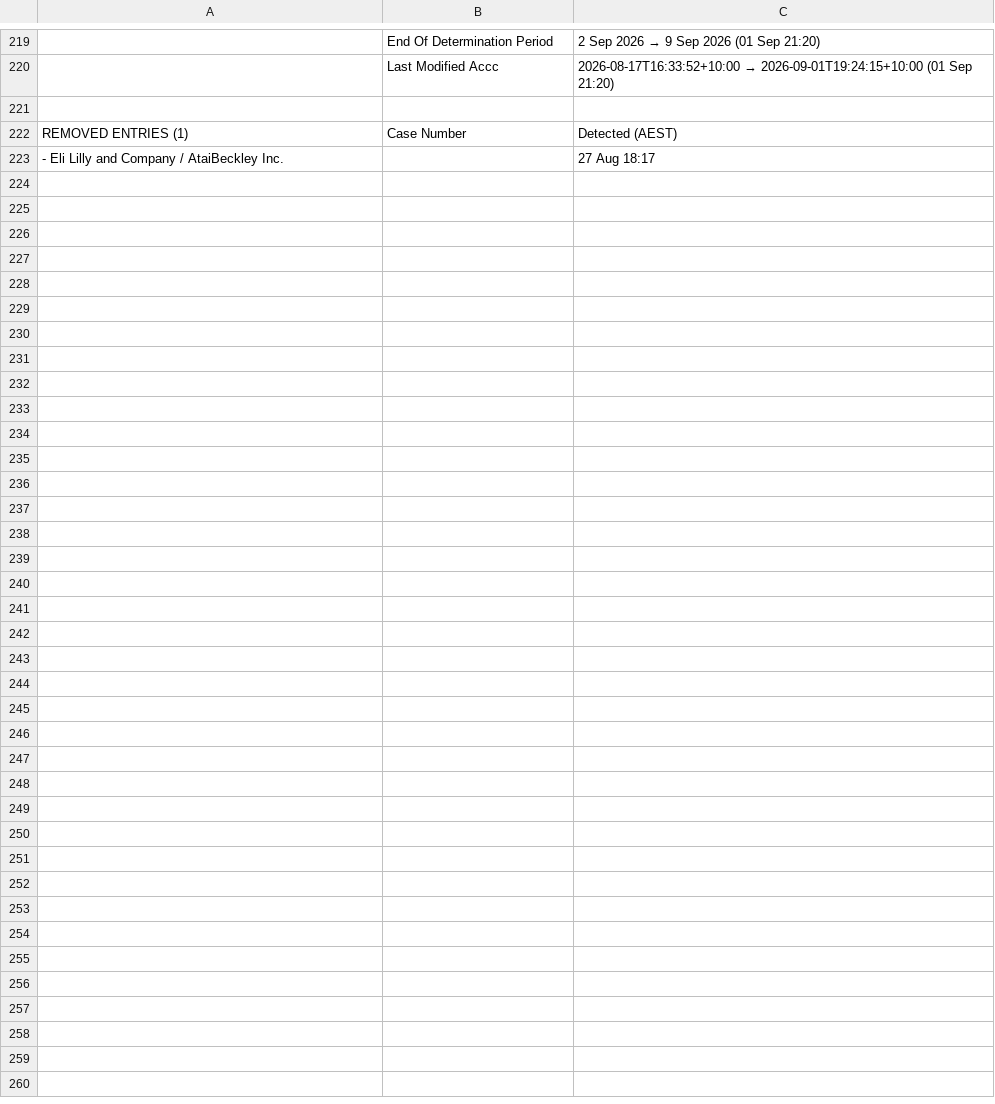
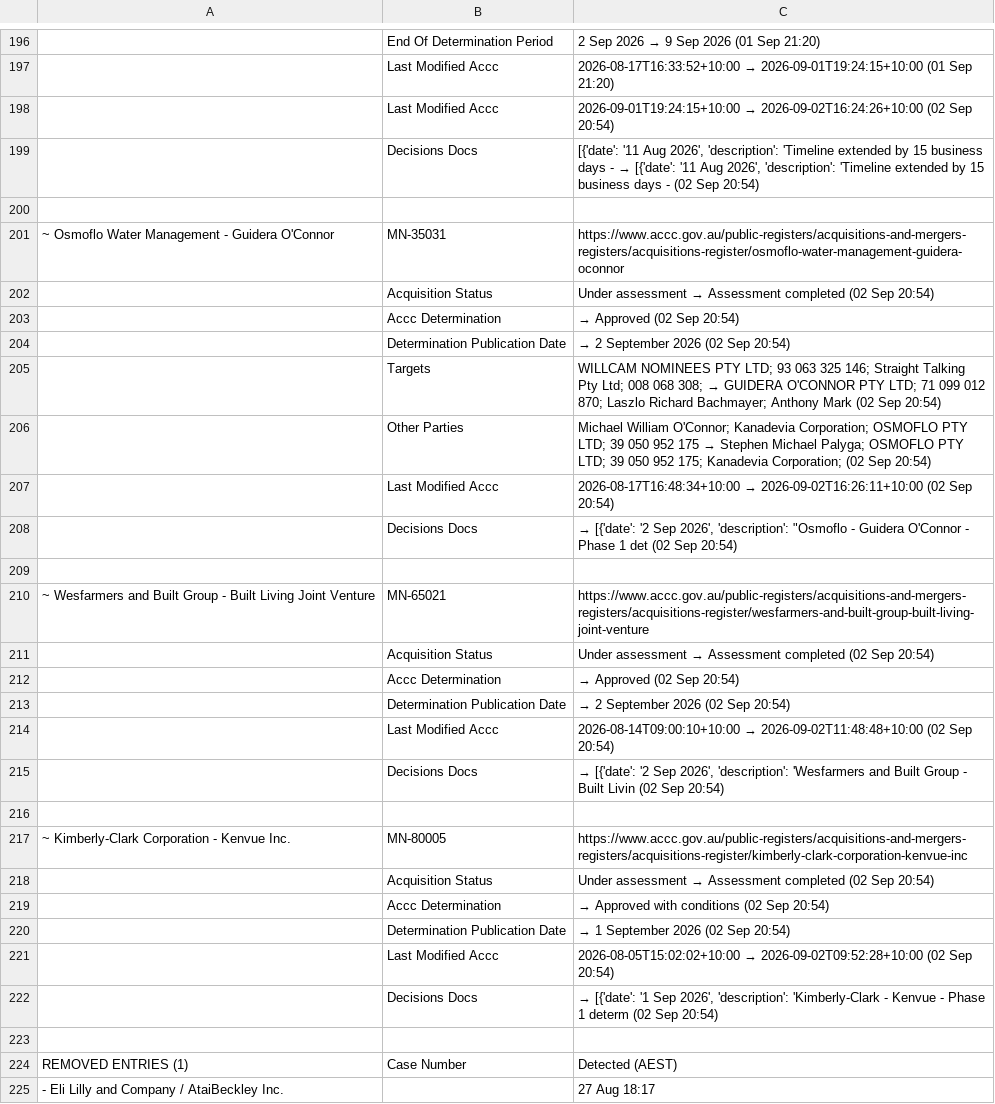
Before and after one commit to Test0112358/notification-check, a CSV file: data/status.csv, drawn as a sheet; only a part is shown, gaps mark what is left out; the diff covers the shown part only; the diff names each change by its address in the sheet, - before the commit and + after, or states it on an @@ line.

```diff
--- a/data/status.csv
+++ b/data/status.csv
+row 198:  | Last Modified Accc | 2026-09-01T19:24:15+10:00 → 2026-09-02T16:24:26+10:00 (02 Sep 20:54)
+row 199:  | Decisions Docs | [{'date': '11 Aug 2026', 'description': 'Timeline extended by 15 business days - → [{'date': '11 Aug 2026', 'description': 'Timeline extended by 15 business days - (02 Sep 20:54)
+row 200: (empty)
@@ row 21 moved to row 201: ~ Osmoflo Water Management - Guidera O'C… @@
+row 202:  | Acquisition Status | Under assessment → Assessment completed (02 Sep 20:54)
+row 203:  | Accc Determination | → Approved (02 Sep 20:54)
+row 204:  | Determination Publication Date | → 2 September 2026 (02 Sep 20:54)
+row 205:  | Targets | WILLCAM NOMINEES PTY LTD; 93 063 325 146; Straight Talking Pty Ltd; 008 068 308; → GUIDERA O'CONNOR PTY LTD; 71 099 012 870; Laszlo Richard Bachmayer; Anthony Mark (02 Sep 20:54)
+row 206:  | Other Parties | Michael William O'Connor; Kanadevia Corporation; OSMOFLO PTY LTD; 39 050 952 175 → Stephen Michael Palyga; OSMOFLO PTY LTD; 39 050 952 175; Kanadevia Corporation; (02 Sep 20:54)
+row 207:  | Last Modified Accc | 2026-08-17T16:48:34+10:00 → 2026-09-02T16:26:11+10:00 (02 Sep 20:54)
+row 208:  | Decisions Docs | → [{'date': '2 Sep 2026', 'description': "Osmoflo - Guidera O'Connor - Phase 1 det (02 Sep 20:54)
+row 209: (empty)
@@ row 30 moved to row 210: ~ Wesfarmers and Built Group - Built Liv… @@
+row 211:  | Acquisition Status | Under assessment → Assessment completed (02 Sep 20:54)
+row 212:  | Accc Determination | → Approved (02 Sep 20:54)
+row 213:  | Determination Publication Date | → 2 September 2026 (02 Sep 20:54)
+row 214:  | Last Modified Accc | 2026-08-14T09:00:10+10:00 → 2026-09-02T11:48:48+10:00 (02 Sep 20:54)
+row 215:  | Decisions Docs | → [{'date': '2 Sep 2026', 'description': 'Wesfarmers and Built Group - Built Livin (02 Sep 20:54)
+row 216: (empty)
@@ row 37 moved to row 217: ~ Kimberly-Clark Corporation - Kenvue In… @@
+row 218:  | Acquisition Status | Under assessment → Assessment completed (02 Sep 20:54)
+row 219:  | Accc Determination | → Approved with conditions (02 Sep 20:54)
+row 220:  | Determination Publication Date | → 1 September 2026 (02 Sep 20:54)
+row 221:  | Last Modified Accc | 2026-08-05T15:02:02+10:00 → 2026-09-02T09:52:28+10:00 (02 Sep 20:54)
+row 222:  | Decisions Docs | → [{'date': '1 Sep 2026', 'description': 'Kimberly-Clark - Kenvue - Phase 1 determ (02 Sep 20:54)
```
Also changed, not shown: 3 added rows, 23 removed rows and 14 edited cells elsewhere in this file, data/register.csv, 5 other files.
